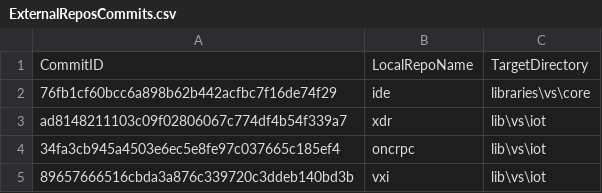
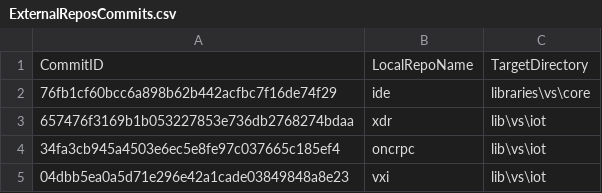
Before and after one commit to ATECoder/dn.vxi11, a CSV file: ExternalReposCommits.csv, drawn as a sheet.

```diff
--- a/ExternalReposCommits.csv
+++ b/ExternalReposCommits.csv
@@ -2,4 +2,4 @@ CommitID,LocalRepoName,TargetDirectory
 76fb1cf60bcc6a898b62b442acfbc7f16de74f29,ide,libraries\vs\core
-ad8148211103c09f02806067c774df4b54f339a7,xdr,lib\vs\iot
+657476f3169b1b053227853e736db2768274bdaa,xdr,lib\vs\iot
 34fa3cb945a4503e6ec5e8fe97c037665c185ef4,oncrpc,lib\vs\iot
-89657666516cbda3a876c339720c3ddeb140bd3b,vxi,lib\vs\iot
+04dbb5ea0a5d71e296e42a1cade03849848a8e23,vxi,lib\vs\iot
```
Also changed, not shown: 1 other file.
